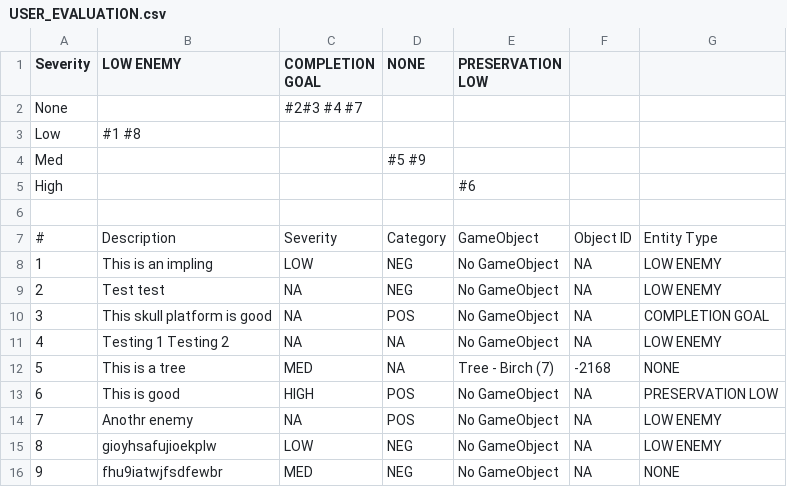
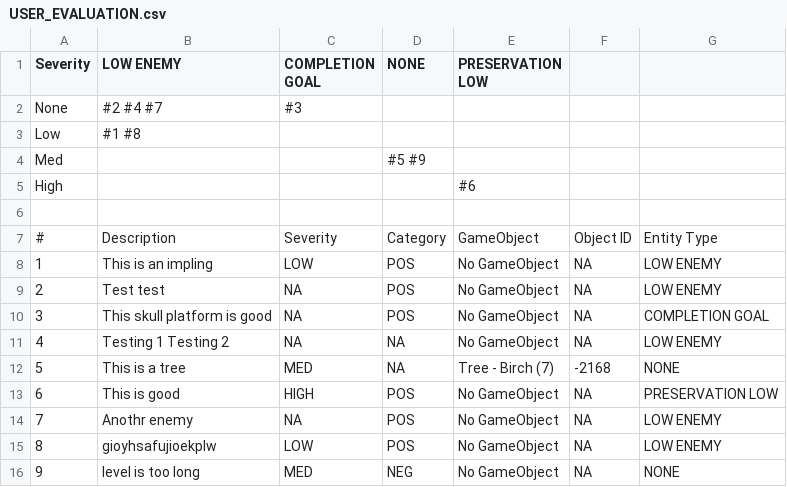
Before and after one commit to gebalassa/pathosplus, a CSV file: Unity/PathOS/Assets/EvaluationFiles/USER_EVALUATION.csv, drawn as a sheet.

```diff
--- a/Unity/PathOS/Assets/EvaluationFiles/USER_EVALUATION.csv
+++ b/Unity/PathOS/Assets/EvaluationFiles/USER_EVALUATION.csv
@@ -1,3 +1,3 @@
 Severity,LOW ENEMY,COMPLETION GOAL,NONE,PRESERVATION LOW,
-None,, #2#3 #4 #7,,,
+None, #2 #4 #7,#3,,,
 Low,#1 #8,,,,
@@ -7,4 +7,4 @@ High,,,,#6,
 #, Description, Severity, Category, GameObject, Object ID, Entity Type
-1,This is an impling,LOW,NEG,No GameObject,NA,LOW ENEMY
-2,Test test,NA,NEG,No GameObject,NA,LOW ENEMY
+1,This is an impling ,LOW,POS,No GameObject,NA,LOW ENEMY
+2,Test test,NA,POS,No GameObject,NA,LOW ENEMY
 3,This skull platform is good,NA,POS,No GameObject,NA,COMPLETION GOAL
@@ -14,3 +14,3 @@ High,,,,#6,
 7,Anothr enemy,NA,POS,No GameObject,NA,LOW ENEMY
-8,gioyhsafujioekplw,LOW,NEG,No GameObject,NA,LOW ENEMY
-9,fhu9iatwjfsdfewbr,MED,NEG,No GameObject,NA,NONE
+8,gioyhsafujioekplw,LOW,POS,No GameObject,NA,LOW ENEMY
+9,level is too long,MED,NEG,No GameObject,NA,NONE
```
Also changed, not shown: 5 other files.
